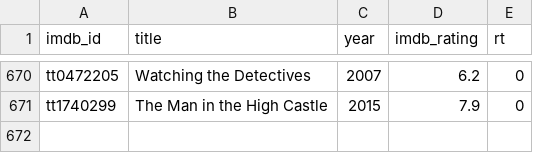
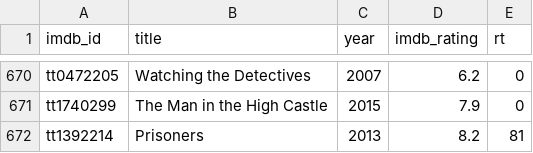
Before and after one commit to serkansu/cineselect-manager-online, a CSV file: seed_ratings.csv, drawn as a sheet; only a part is shown, gaps mark what is left out.

Commit message:
Update seed_ratings.csv via Streamlit sync

```diff
--- a/seed_ratings.csv
+++ b/seed_ratings.csv
@@ -671 +671,2 @@ tt0472205,Watching the Detectives,2007,6.2,0
 tt1740299,The Man in the High Castle,2015,7.9,0
+tt1392214,Prisoners,2013,8.2,81
```
